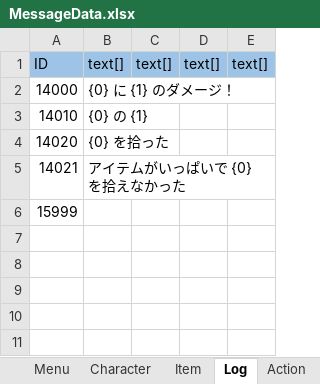
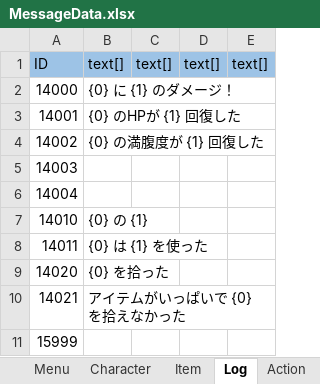
Before and after one commit to nobuRogue/2DRoguelikeAlfa, an Excel workbook: Assets/Resources/MasterData/MessageData.xlsx, sheet Log, drawn as a sheet; values as stored, in another font and other column widths than the file's, no borders; the diff names each change by its address in the sheet, - before the commit and + after, or states it on an @@ line.

```diff
--- a/Assets/Resources/MasterData/MessageData.xlsx (sheet Log)
+++ b/Assets/Resources/MasterData/MessageData.xlsx (sheet Log)
+row 3: 14001 | {0} のHPが {1} 回復した
+row 4: 14002 | {0} の満腹度が {1} 回復した
+row 5: 14003
+row 6: 14004
+row 8: 14011 | {0} は {1} を使った
```
Also changed, not shown: Assets/Resources/MasterData/ActionData.xlsx, Assets/Resources/MasterData/ActionEffectData.xlsx, 20 other files.
